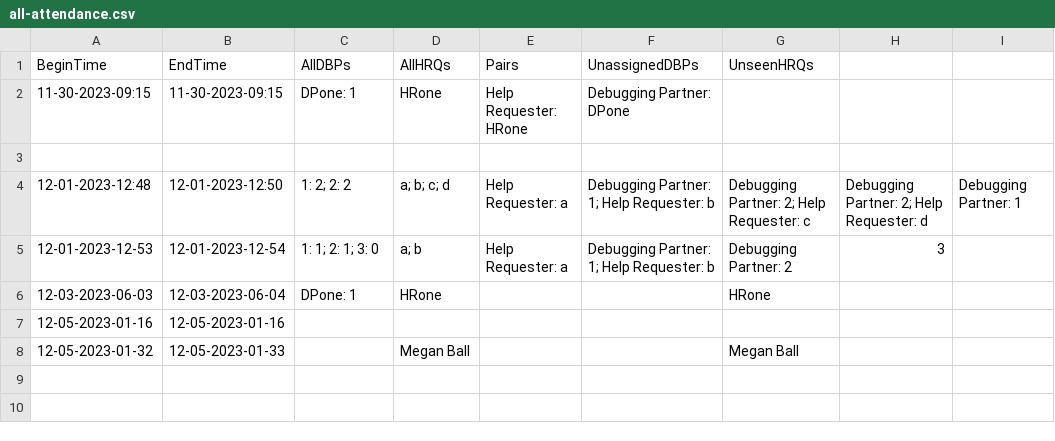
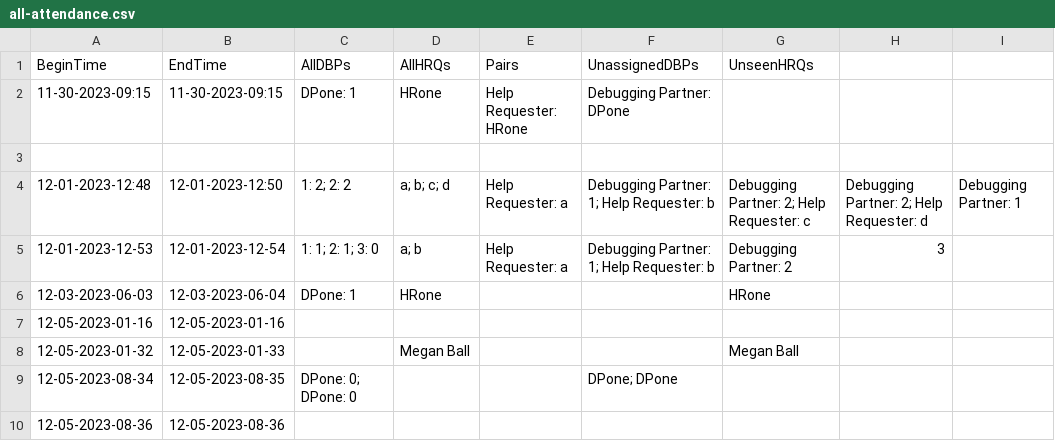
Before and after one commit to cs0320-f23/term-project-rdbrooks-meball-jzdzilow-sridley, a CSV file: back/data/all-attendance.csv, drawn as a sheet; the diff names each change by its address in the sheet, - before the commit and + after, or states it on an @@ line.

```diff
--- a/back/data/all-attendance.csv
+++ b/back/data/all-attendance.csv
+row 9: 12-05-2023-08-34 | 12-05-2023-08-35 | DPone: 0; DPone: 0 |  |  | DPone; DPone
+row 10: 12-05-2023-08-36 | 12-05-2023-08-36
```
Also changed, not shown: 8 other files.
